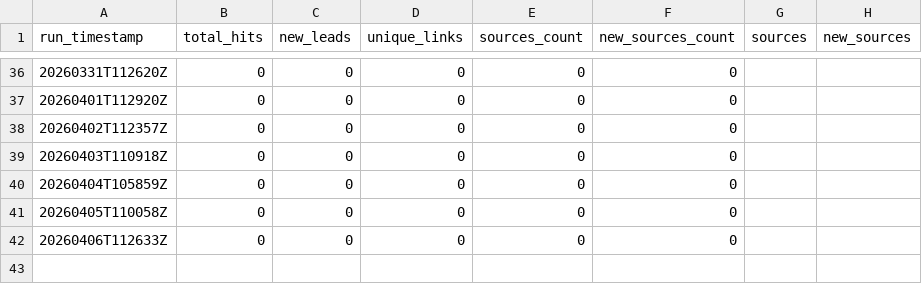
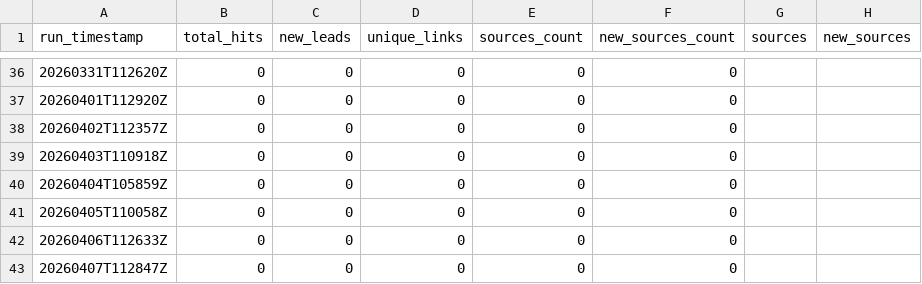
Before and after one commit to StegVerse-Labs/FREE-DOM, a CSV file: data/summary/ai_agent_summary.csv, drawn as a sheet; only a part is shown, gaps mark what is left out; the diff names each change by its address in the sheet, - before the commit and + after, or states it on an @@ line.

Commit message:
chore(ai-agent): update public-source leads + summary

```diff
--- a/data/summary/ai_agent_summary.csv
+++ b/data/summary/ai_agent_summary.csv
+row 43: 20260407T112847Z | 0 | 0 | 0 | 0 | 0
```
Also changed, not shown: 1 other file.
